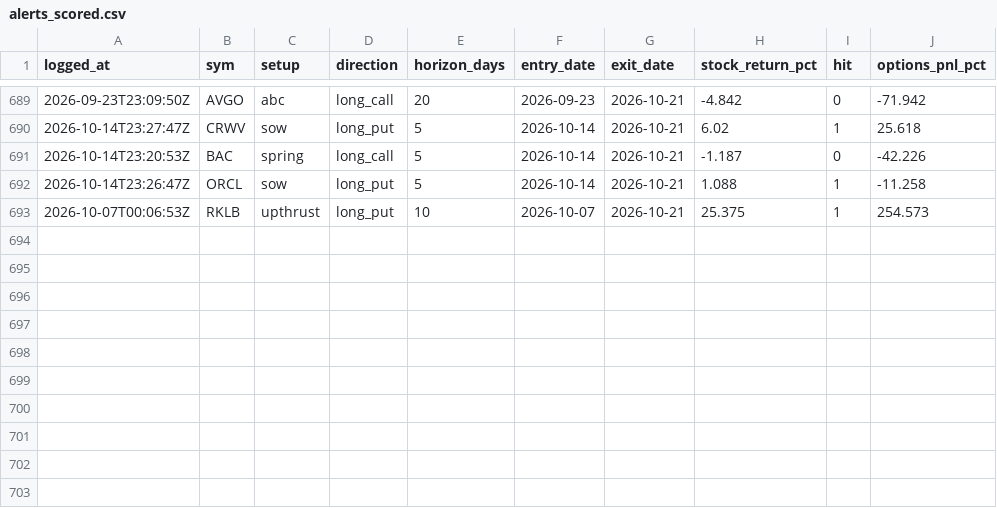
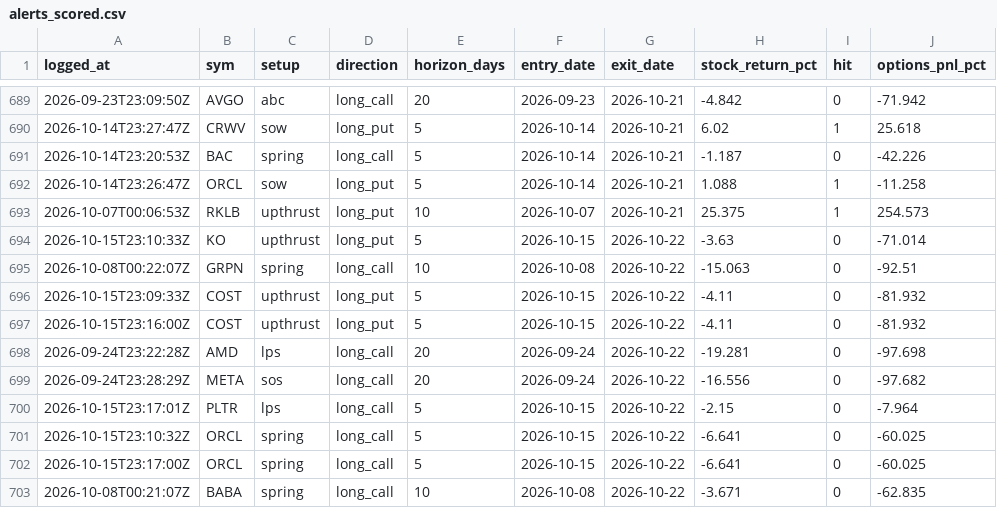
Before and after one commit to phani4393/wyckoff-scanner-ci, a CSV file: data/alerts_scored.csv, drawn as a sheet; only a part is shown, gaps mark what is left out.

```diff
--- a/data/alerts_scored.csv
+++ b/data/alerts_scored.csv
@@ -693 +693,11 @@ logged_at,sym,setup,direction,horizon_days,entry_date,exit_date,stock_return_pct
 2026-10-07T00:06:53Z,RKLB,upthrust,long_put,10,2026-10-07,2026-10-21,25.375,1,254.573
+2026-10-15T23:10:33Z,KO,upthrust,long_put,5,2026-10-15,2026-10-22,-3.63,0,-71.014
+2026-10-08T00:22:07Z,GRPN,spring,long_call,10,2026-10-08,2026-10-22,-15.063,0,-92.51
+2026-10-15T23:09:33Z,COST,upthrust,long_put,5,2026-10-15,2026-10-22,-4.11,0,-81.932
+2026-10-15T23:16:00Z,COST,upthrust,long_put,5,2026-10-15,2026-10-22,-4.11,0,-81.932
+2026-09-24T23:22:28Z,AMD,lps,long_call,20,2026-09-24,2026-10-22,-19.281,0,-97.698
+2026-09-24T23:28:29Z,META,sos,long_call,20,2026-09-24,2026-10-22,-16.556,0,-97.682
+2026-10-15T23:17:01Z,PLTR,lps,long_call,5,2026-10-15,2026-10-22,-2.15,0,-7.964
+2026-10-15T23:10:32Z,ORCL,spring,long_call,5,2026-10-15,2026-10-22,-6.641,0,-60.025
+2026-10-15T23:17:00Z,ORCL,spring,long_call,5,2026-10-15,2026-10-22,-6.641,0,-60.025
+2026-10-08T00:21:07Z,BABA,spring,long_call,10,2026-10-08,2026-10-22,-3.671,0,-62.835
```
